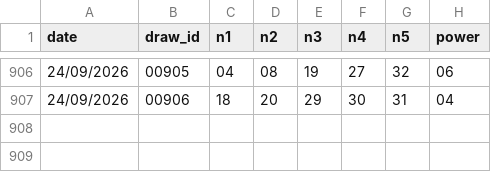
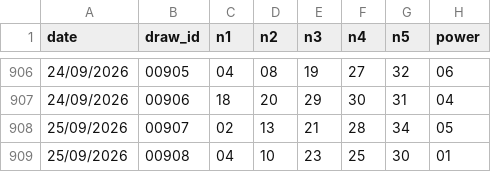
Before and after one commit to submit69/vl, a CSV file: data/vietlott_535.csv, drawn as a sheet; only a part is shown, gaps mark what is left out.

```diff
--- a/data/vietlott_535.csv
+++ b/data/vietlott_535.csv
@@ -907 +907,3 @@ date,draw_id,n1,n2,n3,n4,n5,power
 24/09/2026,00906,18,20,29,30,31,04
+25/09/2026,00907,02,13,21,28,34,05
+25/09/2026,00908,04,10,23,25,30,01
```
Also changed, not shown: data/vietlott_645.csv, 2 other files.
